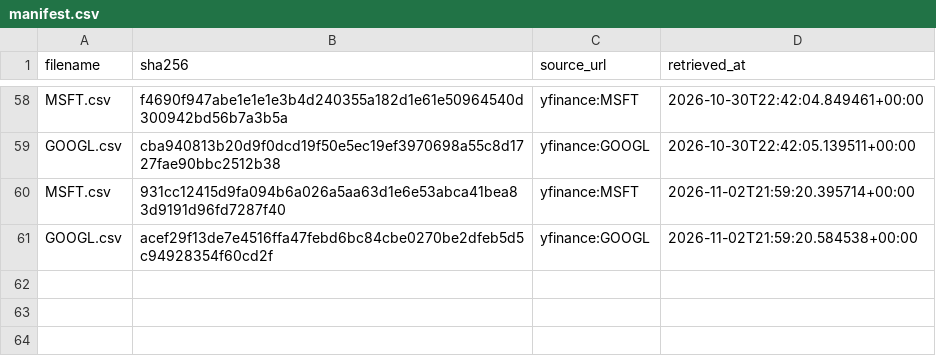
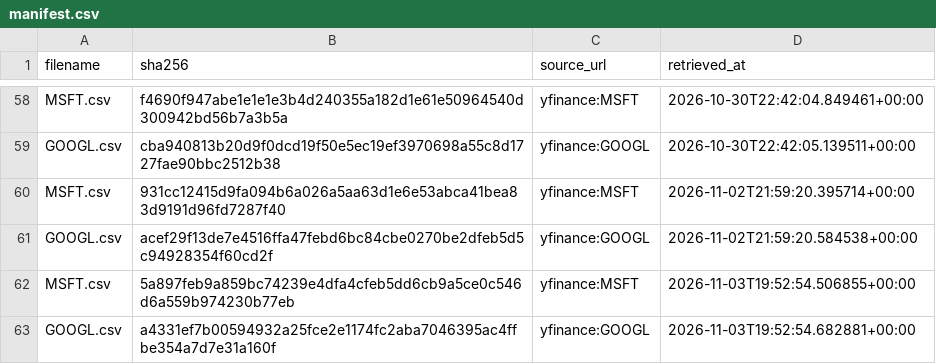
Before and after one commit to tienspz/AICOR, a CSV file: data/raw/market/manifest.csv, drawn as a sheet; only a part is shown, gaps mark what is left out.

```diff
--- a/data/raw/market/manifest.csv
+++ b/data/raw/market/manifest.csv
@@ -61 +61,3 @@ MSFT.csv,931cc12415d9fa094b6a026a5aa63d1e6e53abca41bea83d9191d96fd7287f40,yfinan
 GOOGL.csv,acef29f13de7e4516ffa47febd6bc84cbe0270be2dfeb5d5c94928354f60cd2f,yfinance:GOOGL,2026-11-02T21:59:20.584538+00:00
+MSFT.csv,5a897feb9a859bc74239e4dfa4cfeb5dd6cb9a5ce0c546d6a559b974230b77eb,yfinance:MSFT,2026-11-03T19:52:54.506855+00:00
+GOOGL.csv,a4331ef7b00594932a25fce2e1174fc2aba7046395ac4ffbe354a7d7e31a160f,yfinance:GOOGL,2026-11-03T19:52:54.682881+00:00
```
Also changed, not shown: data/processed/alert_log.csv, data/processed/forecast_results.csv, 13 other files.
